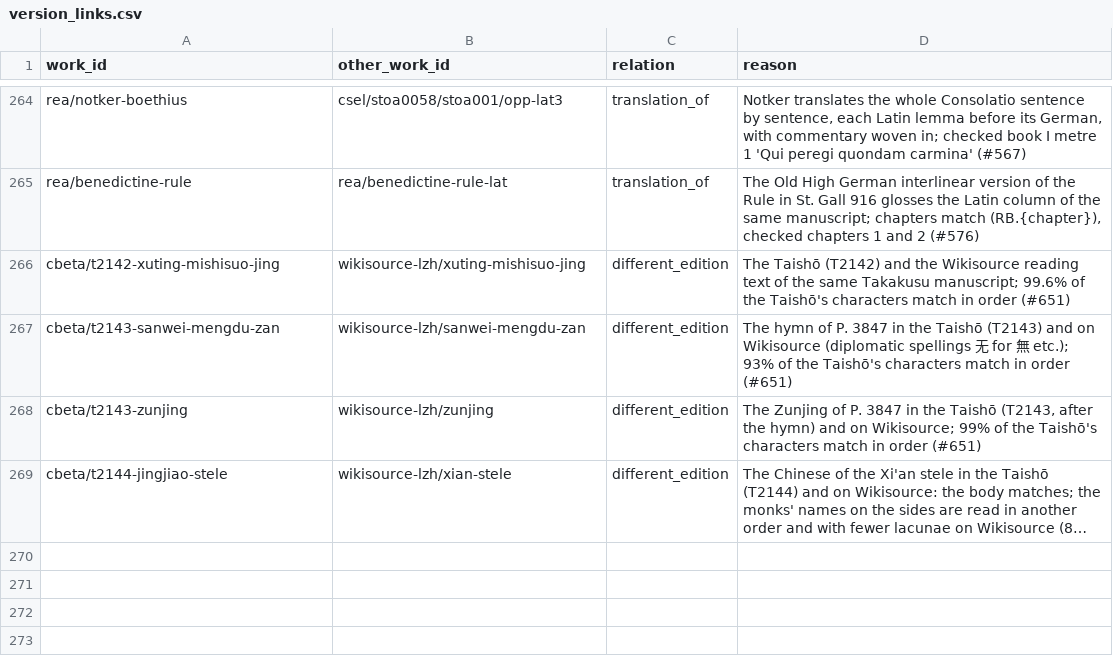
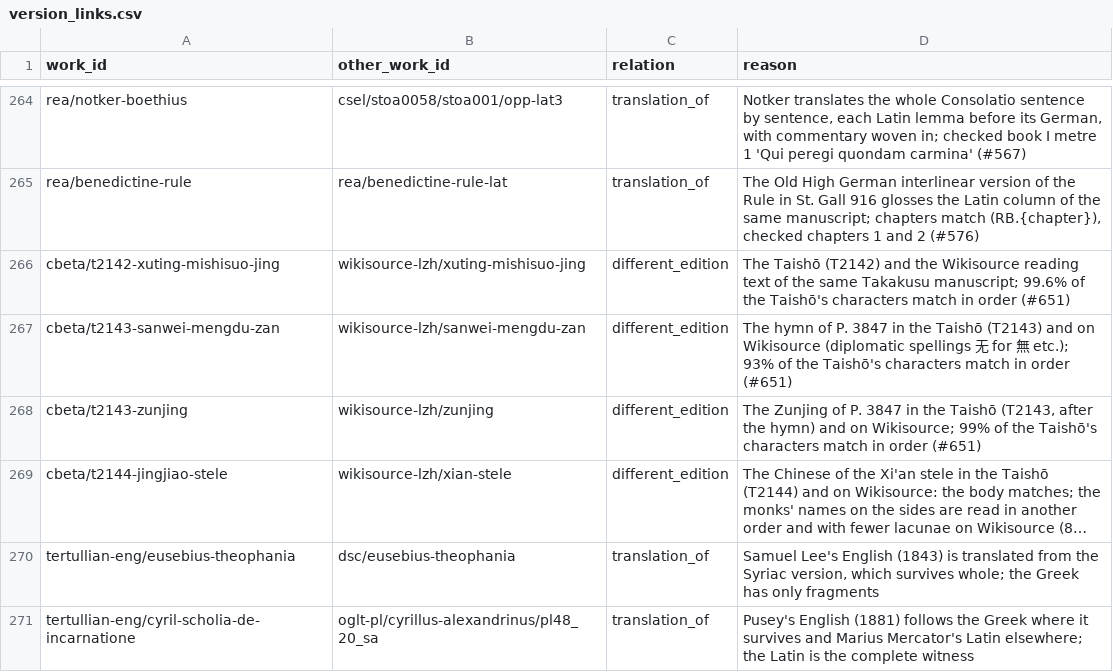
Before and after one commit to jaspax/patristica, a CSV file: patristica/data/version_links.csv, drawn as a sheet; only a part is shown, gaps mark what is left out; long unchanged cells end in …; the diff names each change by its address in the sheet, - before the commit and + after, or states it on an @@ line.

```diff
--- a/patristica/data/version_links.csv
+++ b/patristica/data/version_links.csv
+row 270: tertullian-eng/eusebius-theophania | dsc/eusebius-theophania | translation_of | Samuel Lee's English (1843) is translated from the Syriac version, which survives whole; the Greek has only fragments
+row 271: tertullian-eng/cyril-scholia-de-incarnatione | oglt-pl/cyrillus-alexandrinus/pl48_20_sa | translation_of | Pusey's English (1881) follows the Greek where it survives and Marius Mercator's Latin elsewhere; the Latin is the complete witness
```
Also changed, not shown: patristica/data/genre_overrides.csv, 6 other files.
